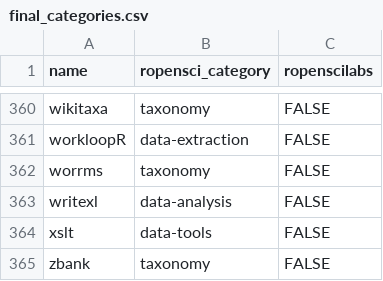
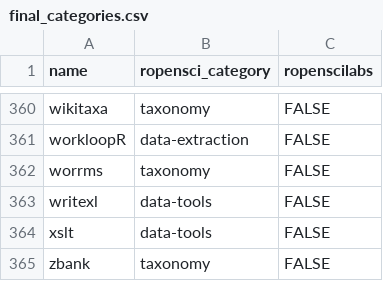
Before and after one commit to ropensci-org/makeregistry, a CSV file: inst/scripts/final_categories.csv, drawn as a sheet; only a part is shown, gaps mark what is left out.

Commit message:
Update final_categories.csv

```diff
--- a/inst/scripts/final_categories.csv
+++ b/inst/scripts/final_categories.csv
@@ -362,3 +362,3 @@ workloopR,data-extraction,FALSE
 worrms,taxonomy,FALSE
-writexl,data-analysis,FALSE
+writexl,data-tools,FALSE
 xslt,data-tools,FALSE
```
